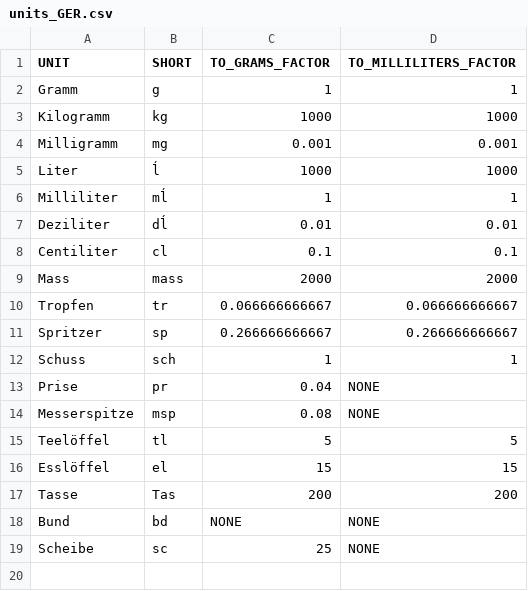
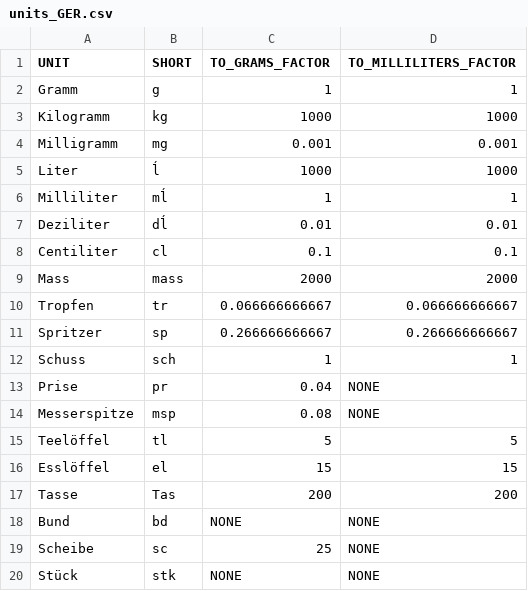
Before and after one commit to Breee/STOMACH, a CSV file: stomach_src/initial_data/units_GER.csv, drawn as a sheet; the diff names each change by its address in the sheet, - before the commit and + after, or states it on an @@ line.

```diff
--- a/stomach_src/initial_data/units_GER.csv
+++ b/stomach_src/initial_data/units_GER.csv
+row 20: Stück | stk | NONE | NONE
```
Also changed, not shown: 9 other files.
